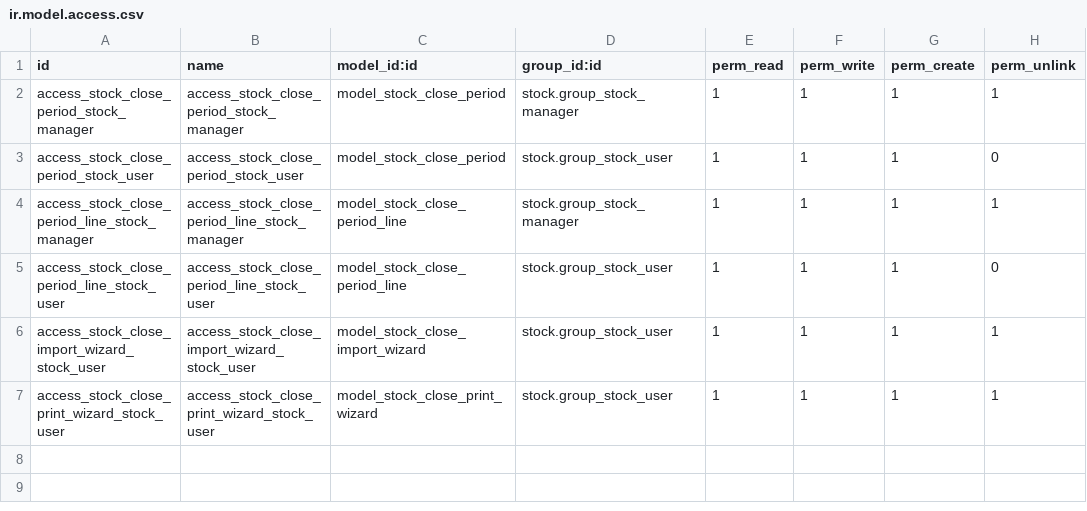
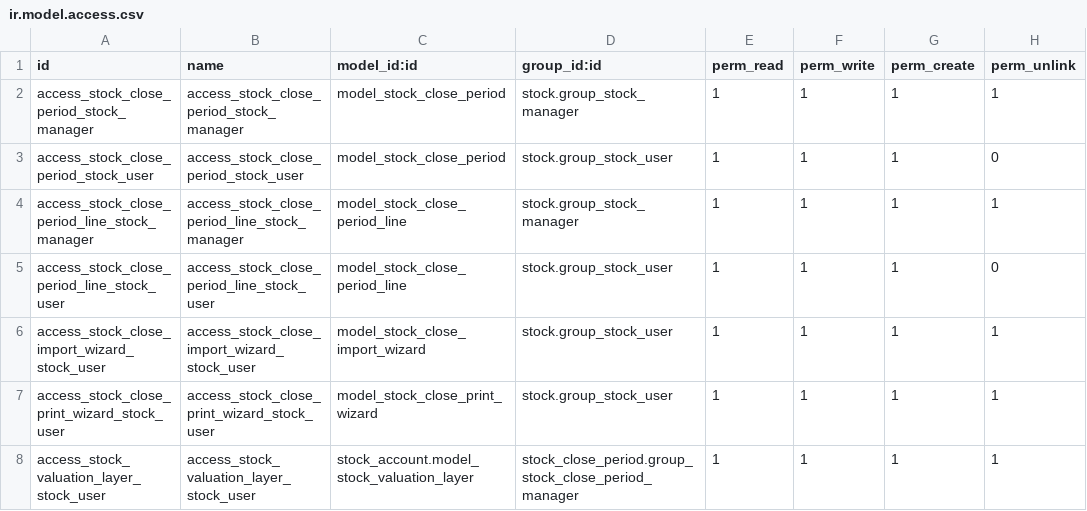
Before and after one commit to efatto/stock-close-period, a CSV file: stock_close_period/security/ir.model.access.csv, drawn as a sheet.

Commit message:
[UPD] stock_close_period: calcolo magazzino

```diff
--- a/stock_close_period/security/ir.model.access.csv
+++ b/stock_close_period/security/ir.model.access.csv
@@ -7 +7,2 @@ access_stock_close_import_wizard_stock_user,access_stock_close_import_wizard_sto
 access_stock_close_print_wizard_stock_user,access_stock_close_print_wizard_stock_user,model_stock_close_print_wizard,stock.group_stock_user,1,1,1,1
+access_stock_valuation_layer_stock_user,access_stock_valuation_layer_stock_user,stock_account.model_stock_valuation_layer,stock_close_period.group_stock_close_period_manager,1,1,1,1
```
Also changed, not shown: 4 other files.
